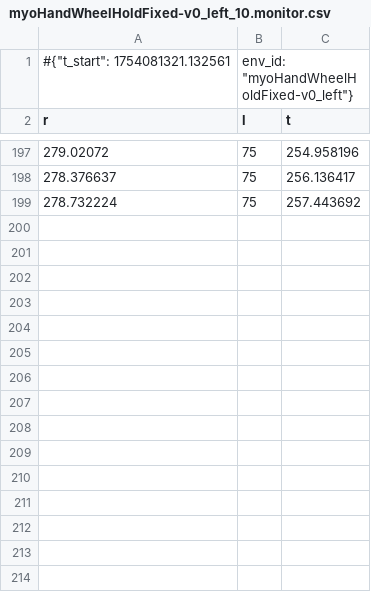
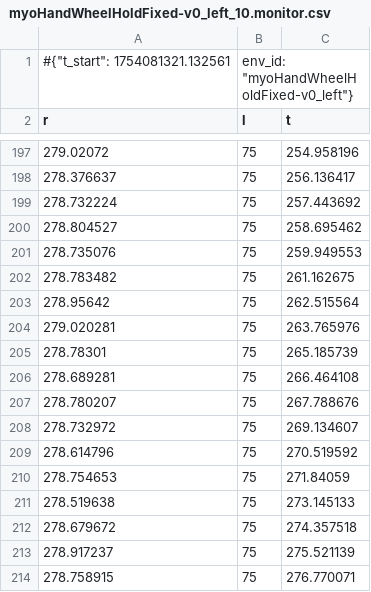
Before and after one commit to olibreadstick/myosuite, a CSV file: logs/myoHandWheelHoldFixed-v0_left_10.monitor.csv, drawn as a sheet; only a part is shown, gaps mark what is left out; the diff names each change by its address in the sheet, - before the commit and + after, or states it on an @@ line.

```diff
--- a/logs/myoHandWheelHoldFixed-v0_left_10.monitor.csv
+++ b/logs/myoHandWheelHoldFixed-v0_left_10.monitor.csv
+row 200: 278.804527 | 75 | 258.695462
+row 201: 278.735076 | 75 | 259.949553
+row 202: 278.783482 | 75 | 261.162675
+row 203: 278.95642 | 75 | 262.515564
+row 204: 279.020281 | 75 | 263.765976
+row 205: 278.78301 | 75 | 265.185739
+row 206: 278.689281 | 75 | 266.464108
+row 207: 278.780207 | 75 | 267.788676
+row 208: 278.732972 | 75 | 269.134607
+row 209: 278.614796 | 75 | 270.519592
+row 210: 278.754653 | 75 | 271.84059
+row 211: 278.519638 | 75 | 273.145133
+row 212: 278.679672 | 75 | 274.357518
+row 213: 278.917237 | 75 | 275.521139
+row 214: 278.758915 | 75 | 276.770071
```
Also changed, not shown: logs/myoHandWheelHoldFixed-v0_left_1.monitor.csv, logs/myoHandWheelHoldFixed-v0_left_11.monitor.csv, 10 other files.
